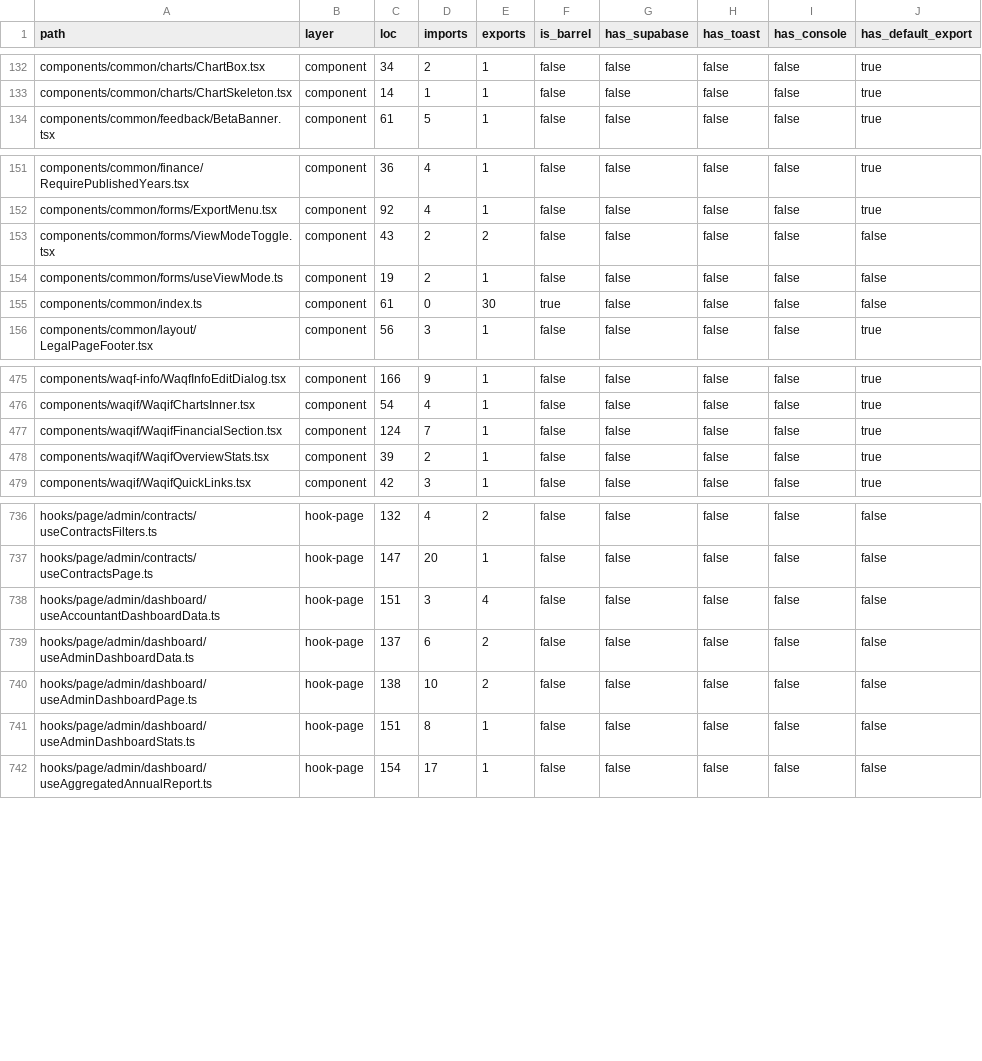
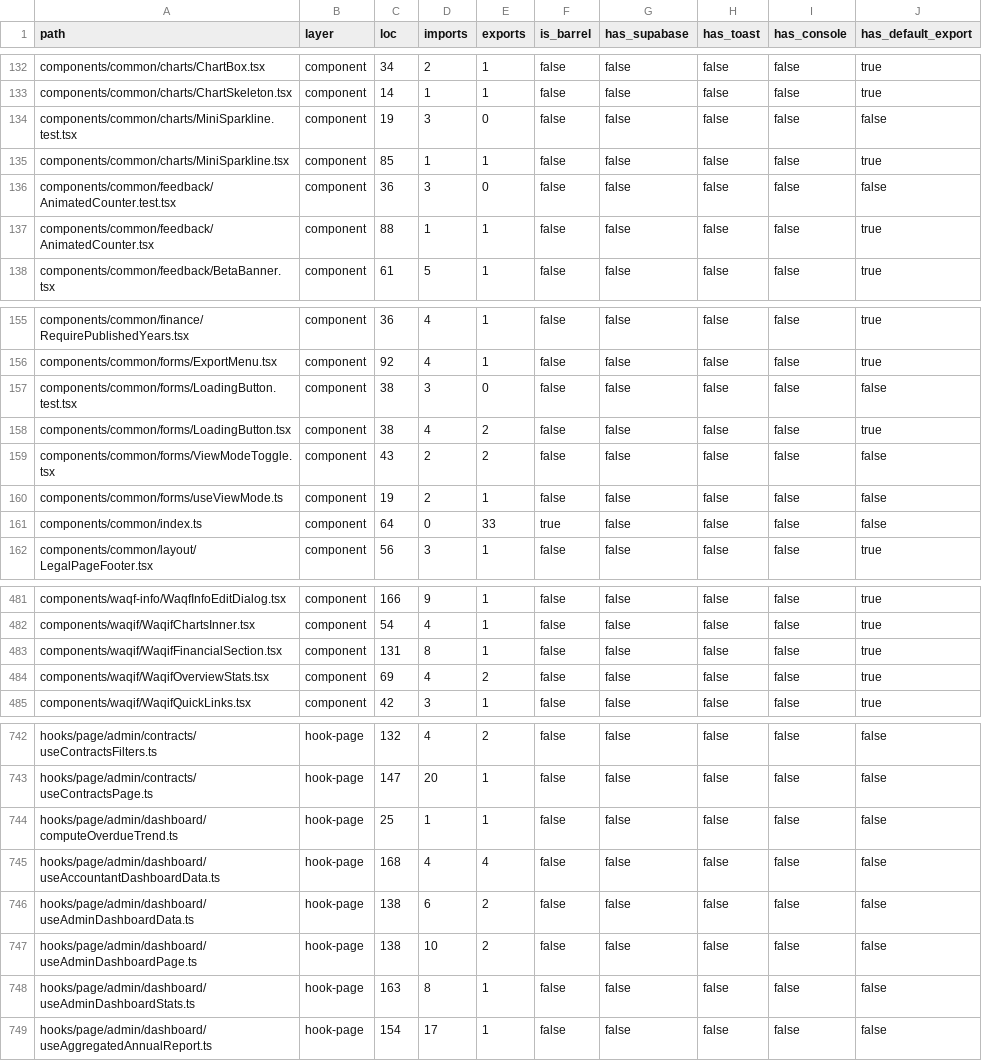
Before and after one commit to marzoouq/waqf-mr, a CSV file: audit/structure-inventory.csv, drawn as a sheet; only a part is shown, gaps mark what is left out; the diff covers the shown part only.

```diff
--- a/audit/structure-inventory.csv
+++ b/audit/structure-inventory.csv
@@ -133,2 +133,6 @@ components/common/charts/ChartBox.tsx,component,34,2,1,false,false,false,false,t
 components/common/charts/ChartSkeleton.tsx,component,14,1,1,false,false,false,false,true
+components/common/charts/MiniSparkline.test.tsx,component,19,3,0,false,false,false,false,false
+components/common/charts/MiniSparkline.tsx,component,85,1,1,false,false,false,false,true
+components/common/feedback/AnimatedCounter.test.tsx,component,36,3,0,false,false,false,false,false
+components/common/feedback/AnimatedCounter.tsx,component,88,1,1,false,false,false,false,true
 components/common/feedback/BetaBanner.tsx,component,61,5,1,false,false,false,false,true
@@ -152,5 +156,7 @@ components/common/finance/RequirePublishedYears.tsx,component,36,4,1,false,false
 components/common/forms/ExportMenu.tsx,component,92,4,1,false,false,false,false,true
+components/common/forms/LoadingButton.test.tsx,component,38,3,0,false,false,false,false,false
+components/common/forms/LoadingButton.tsx,component,38,4,2,false,false,false,false,true
 components/common/forms/ViewModeToggle.tsx,component,43,2,2,false,false,false,false,false
 components/common/forms/useViewMode.ts,component,19,2,1,false,false,false,false,false
-components/common/index.ts,component,61,0,30,true,false,false,false,false
+components/common/index.ts,component,64,0,33,true,false,false,false,false
 components/common/layout/LegalPageFooter.tsx,component,56,3,1,false,false,false,false,true
@@ -476,4 +482,4 @@ components/waqf-info/WaqfInfoEditDialog.tsx,component,166,9,1,false,false,false,
 components/waqif/WaqifChartsInner.tsx,component,54,4,1,false,false,false,false,true
-components/waqif/WaqifFinancialSection.tsx,component,124,7,1,false,false,false,false,true
-components/waqif/WaqifOverviewStats.tsx,component,39,2,1,false,false,false,false,true
+components/waqif/WaqifFinancialSection.tsx,component,131,8,1,false,false,false,false,true
+components/waqif/WaqifOverviewStats.tsx,component,69,4,2,false,false,false,false,true
 components/waqif/WaqifQuickLinks.tsx,component,42,3,1,false,false,false,false,true
@@ -737,6 +743,7 @@ hooks/page/admin/contracts/useContractsFilters.ts,hook-page,132,4,2,false,false,
 hooks/page/admin/contracts/useContractsPage.ts,hook-page,147,20,1,false,false,false,false,false
-hooks/page/admin/dashboard/useAccountantDashboardData.ts,hook-page,151,3,4,false,false,false,false,false
-hooks/page/admin/dashboard/useAdminDashboardData.ts,hook-page,137,6,2,false,false,false,false,false
+hooks/page/admin/dashboard/computeOverdueTrend.ts,hook-page,25,1,1,false,false,false,false,false
+hooks/page/admin/dashboard/useAccountantDashboardData.ts,hook-page,168,4,4,false,false,false,false,false
+hooks/page/admin/dashboard/useAdminDashboardData.ts,hook-page,138,6,2,false,false,false,false,false
 hooks/page/admin/dashboard/useAdminDashboardPage.ts,hook-page,138,10,2,false,false,false,false,false
-hooks/page/admin/dashboard/useAdminDashboardStats.ts,hook-page,151,8,1,false,false,false,false,false
+hooks/page/admin/dashboard/useAdminDashboardStats.ts,hook-page,163,8,1,false,false,false,false,false
 hooks/page/admin/dashboard/useAggregatedAnnualReport.ts,hook-page,154,17,1,false,false,false,false,false
```
Also changed, not shown: 17 edited cells elsewhere in this file, 6 other files.
